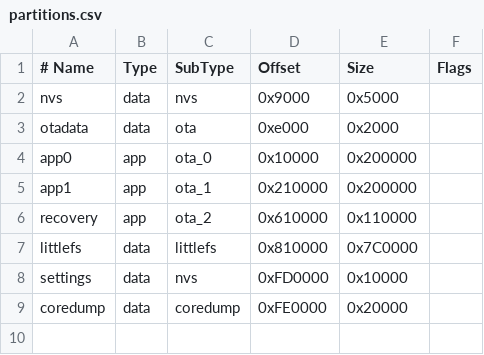
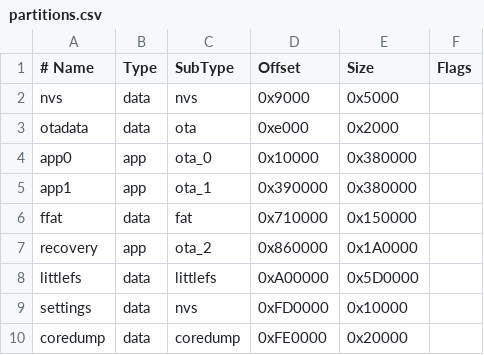
Before and after one commit to GNBD/ats-mini, a CSV file: ats-mini/partitions.csv, drawn as a sheet.

```diff
--- a/ats-mini/partitions.csv
+++ b/ats-mini/partitions.csv
@@ -3,6 +3,7 @@ nvs,         data, nvs,      0x9000,   0x5000,
 otadata,     data, ota,      0xe000,   0x2000,
-app0,        app,  ota_0,    0x10000,  0x200000,
-app1,        app,  ota_1,    0x210000, 0x200000,
-recovery,    app,  ota_2,    0x610000, 0x110000,
-littlefs,    data, littlefs, 0x810000, 0x7C0000,
+app0,        app,  ota_0,    0x10000,  0x380000,
+app1,        app,  ota_1,    0x390000, 0x380000,
+ffat,        data, fat,      0x710000, 0x150000,
+recovery,    app,  ota_2,    0x860000, 0x1A0000,
+littlefs,    data, littlefs, 0xA00000, 0x5D0000,
 settings,    data, nvs,      0xFD0000, 0x10000,
```
Also changed, not shown: ats-mini-recovery-beta/partitions.csv, 1 other file.
